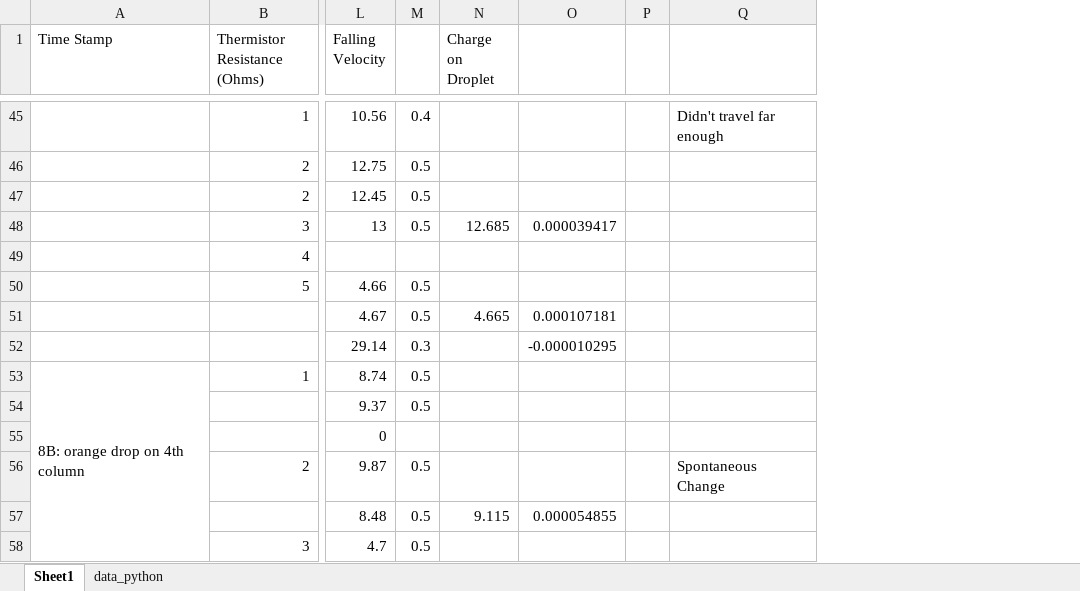
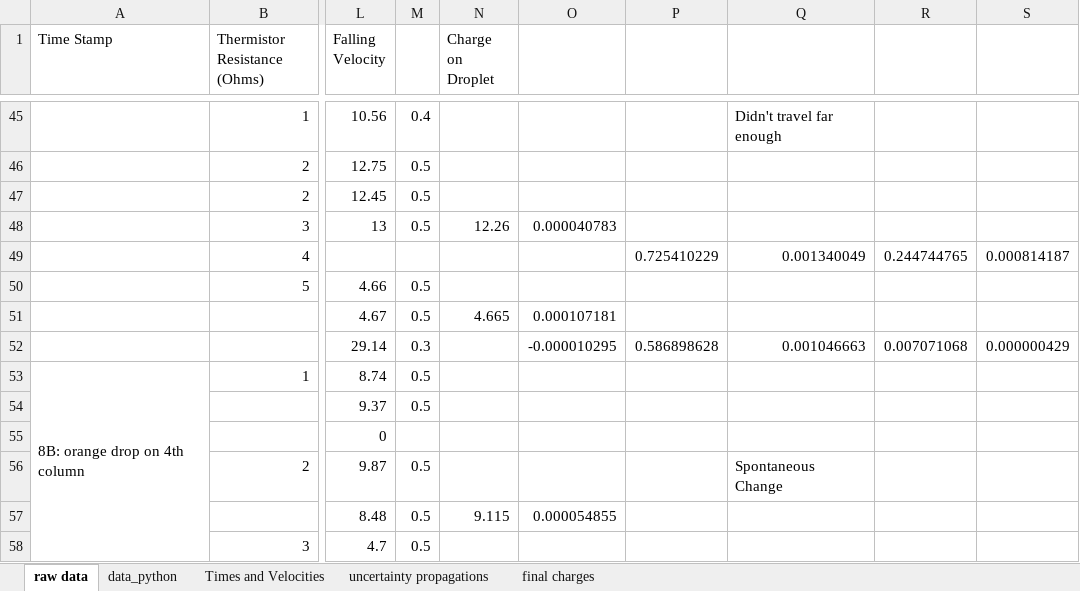
Before and after one commit to Klinjin/128AL, an Excel workbook: lab1_oil_drop/lab2_data.xlsx, sheet raw data, drawn as a sheet; only a part is shown, gaps mark what is left out; values as stored, in another font and other column widths than the file's, no cell formats; charts and pictures not drawn; removed rows and columns are numbered as before the commit, all else as after; the diff covers the shown part only; the diff names each change by its address in the sheet, - before the commit and + after, or states it on an @@ line.

```diff
--- a/lab1_oil_drop/lab2_data.xlsx (sheet raw data)
+++ b/lab1_oil_drop/lab2_data.xlsx (sheet raw data)
-sheet tab: Sheet1
+sheet tab: raw data
+sheet tab: Times and Velocities
+sheet tab: uncertainty propagations
+sheet tab: final charges
-column P, empty
+column P, rows 49-52: 0.725410229 |  |  | 0.586898628
+column R, rows 49-52: 0.244744765 |  |  | 0.007071068
+column S, rows 49-52: 0.000814187 |  |  | 0.000000429
-N48 (Charge on Droplet): 12.685
+N48 (Charge on Droplet): 12.26
-O48: 0.000039417
+O48: 0.000040783
-Q49: (empty)
+Q49: 0.001340049
-Q52: (empty)
+Q52: 0.001046663
```
Also changed, not shown: 11 edited cells and merged cells elsewhere in this sheet, sheet data_python, cell formats, charts or pictures, 3 other files.
